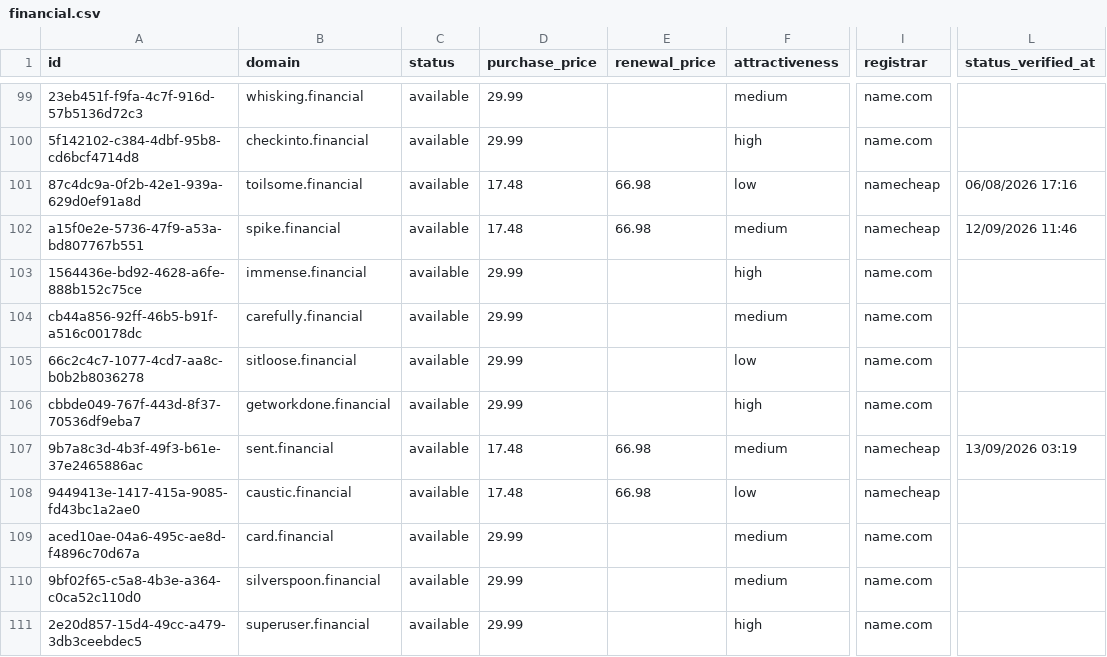
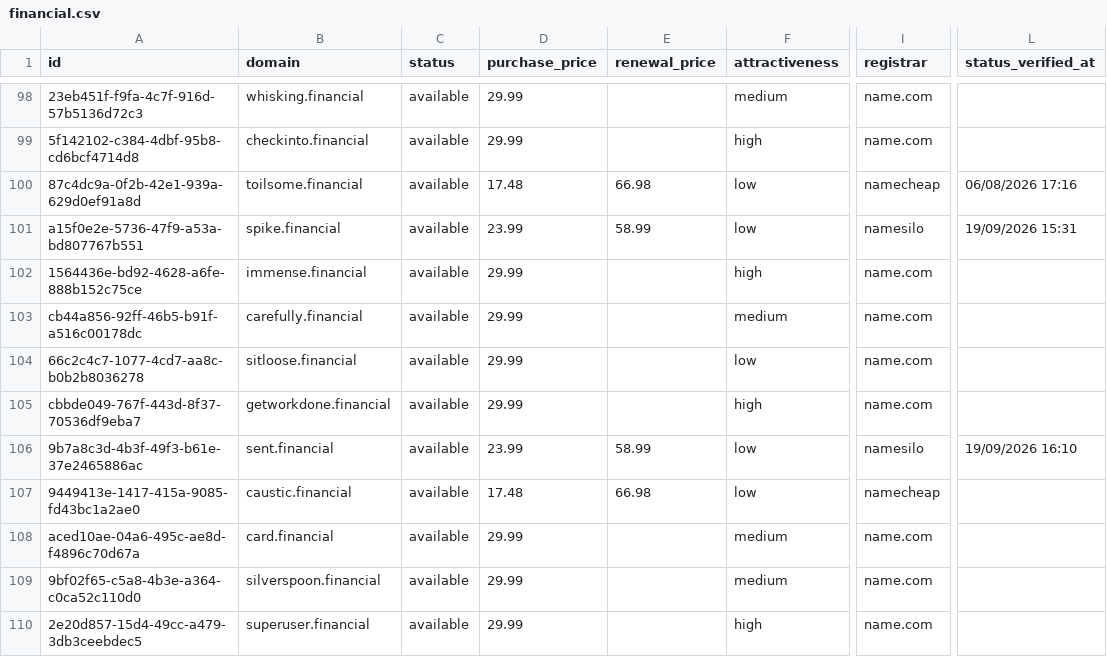
Before and after one commit to UniqueDomains/financial-oneword-domains, a CSV file: financial.csv, drawn as a sheet; only a part is shown, gaps mark what is left out; addresses are those after the commit; the diff covers the shown part only; the diff names each change by its address in the sheet, - before the commit and + after, or states it on an @@ line.

Commit message:
Domains update

```diff
--- a/financial.csv
+++ b/financial.csv
-D101 (purchase_price): 17.48
+D101 (purchase_price): 23.99
-E101 (renewal_price): 66.98
+E101 (renewal_price): 58.99
-F101 (attractiveness): medium
+F101 (attractiveness): low
-I101 (registrar): namecheap
+I101 (registrar): namesilo
-L101 (status_verified_at): 12/09/2026 11:46
+L101 (status_verified_at): 19/09/2026 15:31
-D106 (purchase_price): 17.48
+D106 (purchase_price): 23.99
-E106 (renewal_price): 66.98
+E106 (renewal_price): 58.99
-F106 (attractiveness): medium
+F106 (attractiveness): low
-I106 (registrar): namecheap
+I106 (registrar): namesilo
-L106 (status_verified_at): 13/09/2026 03:19
+L106 (status_verified_at): 19/09/2026 16:10
```
Also changed, not shown: 3 added rows, 3 removed rows and 91 edited cells elsewhere in this file, 4 other files.
